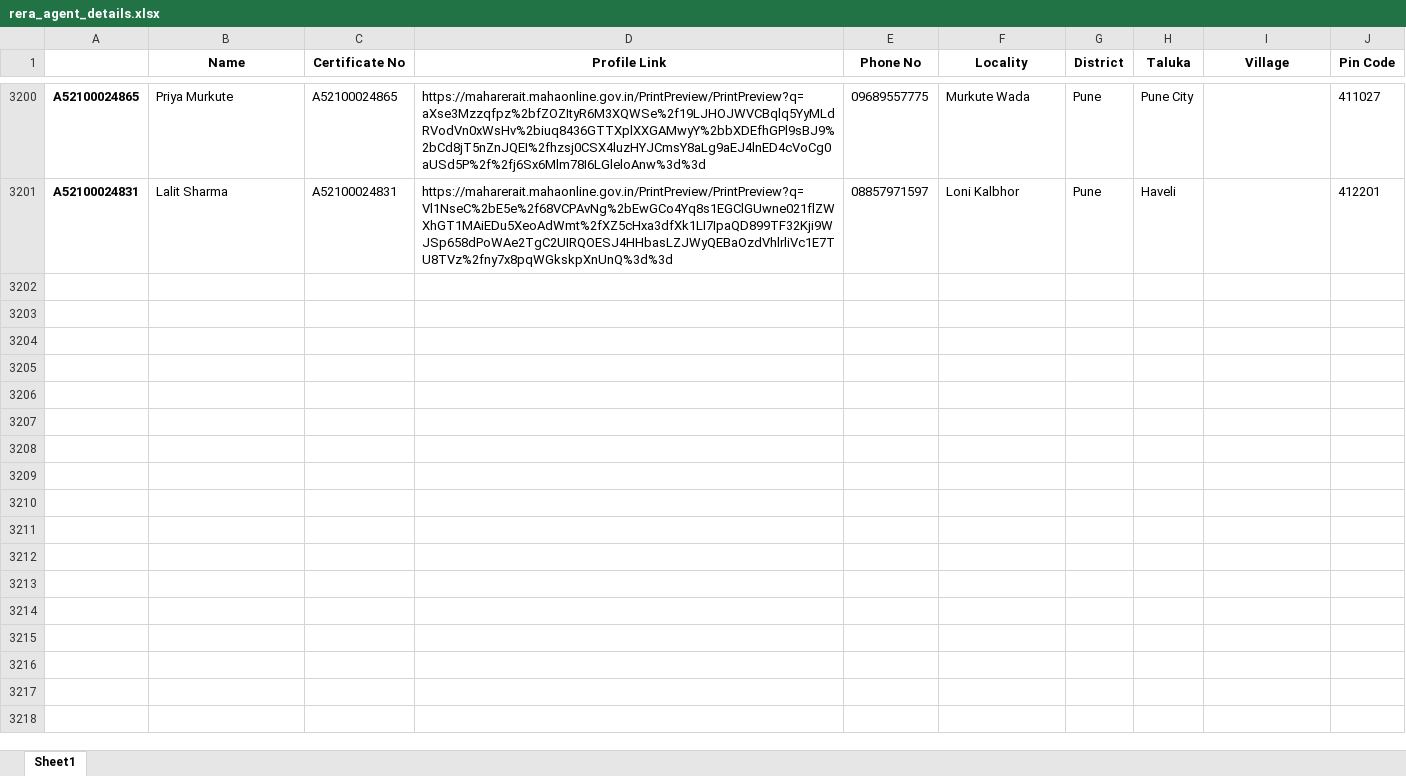
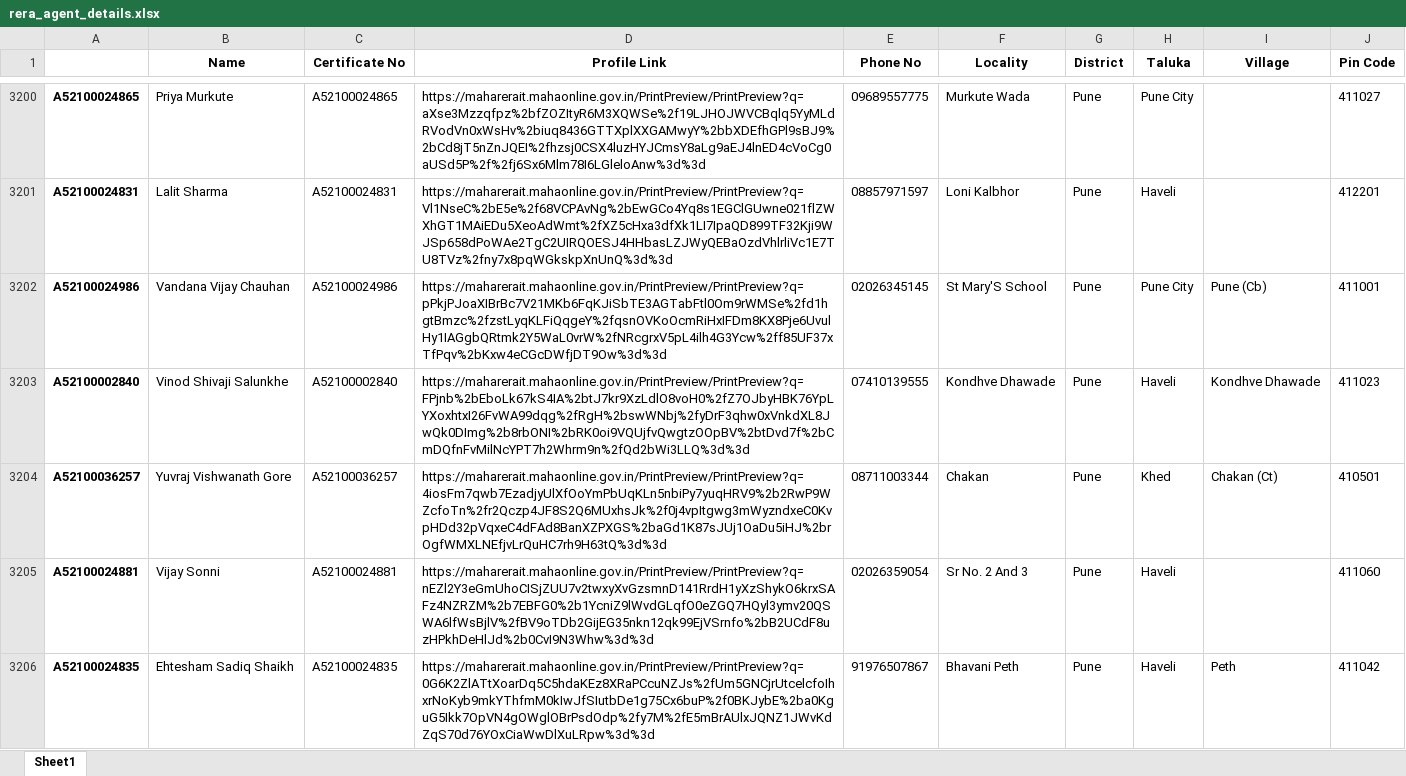
Before and after one commit to surajsnanavare/rera-scrap-agent-details, an Excel workbook: rera_agent_details.xlsx, sheet Sheet1, drawn as a sheet; only a part is shown, gaps mark what is left out; values as stored, in another font and other column widths than the file's, no borders; the diff covers the shown part only; the diff names each change by its address in the sheet, - before the commit and + after, or states it on an @@ line.

```diff
--- a/rera_agent_details.xlsx (sheet Sheet1)
+++ b/rera_agent_details.xlsx (sheet Sheet1)
+row 3202: A52100024986 | Vandana Vijay Chauhan | A52100024986 | https://maharerait.mahaonline.gov.in/PrintPreview/PrintPreview?q=pPkjPJoaXIBrBc7V21MKb6FqKJiSbTE3AGTabFtl0Om9rWMSe%2fd1hgtBmzc%2fzstLyqKLFiQqgeY%2fqsnOVKoOcmRiHxIFDm8KX8Pje6UvulHy1IAGgbQRtmk2Y5WaL0vrW%2fNRcgrxV5pL4ilh4G3Ycw%2ff85UF37xTfPqv%2bKxw4eCGcDWfjDT9Ow%3d%3d | 02026345145 | St Mary'S School | Pune | Pune City | Pune (Cb) | 411001
+row 3203: A52100002840 | Vinod Shivaji Salunkhe | A52100002840 | https://maharerait.mahaonline.gov.in/PrintPreview/PrintPreview?q=FPjnb%2bEboLk67kS4IA%2btJ7kr9XzLdlO8voH0%2fZ7OJbyHBK76YpLYXoxhtxI26FvWA99dqg%2fRgH%2bswWNbj%2fyDrF3qhw0xVnkdXL8JwQk0DImg%2b8rbONI%2bRK0oi9VQUjfvQwgtzOOpBV%2btDvd7f%2bCmDQfnFvMilNcYPT7h2Whrm9n%2fQd2bWi3LLQ%3d%3d | 07410139555 | Kondhve Dhawade | Pune | Haveli | Kondhve Dhawade | 411023
+row 3204: A52100036257 | Yuvraj Vishwanath Gore | A52100036257 | https://maharerait.mahaonline.gov.in/PrintPreview/PrintPreview?q=4iosFm7qwb7EzadjyUlXfOoYmPbUqKLn5nbiPy7yuqHRV9%2b2RwP9WZcfoTn%2fr2Qczp4JF8S2Q6MUxhsJk%2f0j4vpItgwg3mWyzndxeC0KvpHDd32pVqxeC4dFAd8BanXZPXGS%2baGd1K87sJUj1OaDu5iHJ%2brOgfWMXLNEfjvLrQuHC7rh9H63tQ%3d%3d | 08711003344 | Chakan | Pune | Khed | Chakan (Ct) | 410501
+row 3205: A52100024881 | Vijay Sonni | A52100024881 | https://maharerait.mahaonline.gov.in/PrintPreview/PrintPreview?q=nEZl2Y3eGmUhoCISjZUU7v2twxyXvGzsmnD141RrdH1yXzShykO6krxSAFz4NZRZM%2b7EBFG0%2b1YcniZ9lWvdGLqfO0eZGQ7HQyl3ymv20QSWA6lfWsBjlV%2fBV9oTDb2GijEG35nkn12qk99EjVSrnfo%2bB2UCdF8uzHPkhDeHlJd%2b0CvI9N3Whw%3d%3d | 02026359054 | Sr No. 2 And 3 | Pune | Haveli |  | 411060
+row 3206: A52100024835 | Ehtesham Sadiq Shaikh | A52100024835 | https://maharerait.mahaonline.gov.in/PrintPreview/PrintPreview?q=0G6K2ZlATtXoarDq5C5hdaKEz8XRaPCcuNZJs%2fUm5GNCjrUtcelcfoIhxrNoKyb9mkYThfmM0kIwJfSIutbDe1g75Cx6buP%2f0BKJybE%2ba0KguG5Ikk7OpVN4gOWglOBrPsdOdp%2fy7M%2fE5mBrAUlxJQNZ1JWvKdZqS70d76YOxCiaWwDlXuLRpw%3d%3d | 91976507867 | Bhavani Peth | Pune | Haveli | Peth | 411042
```
Also changed, not shown: 45 added rows elsewhere in this sheet, 2 other files.
